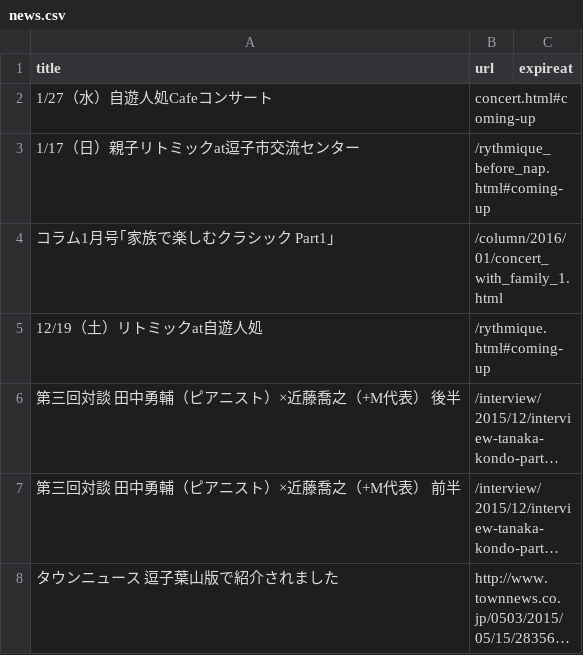
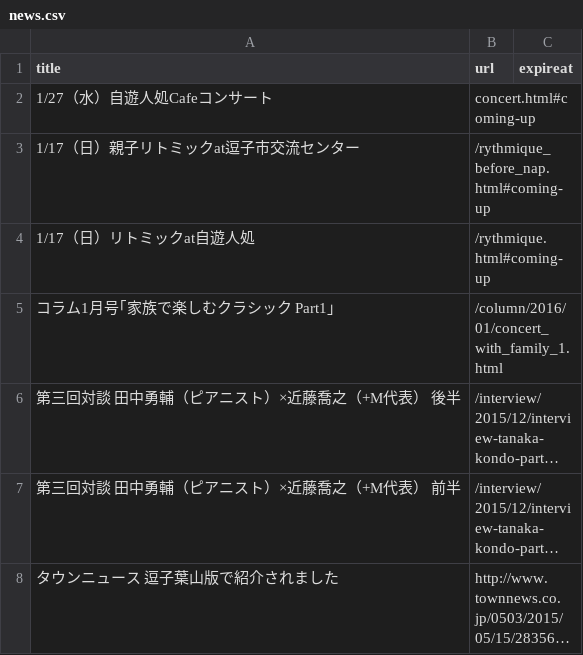
Before and after one commit to shinnkondo/plus-music-japan.github.io, a CSV file: _data/news.csv, drawn as a sheet; long unchanged cells end in …; removed rows and columns are numbered as before the commit, all else as after; the diff names each change by its address in the sheet, - before the commit and + after, or states it on an @@ line.

```diff
--- a/_data/news.csv
+++ b/_data/news.csv
+row 4: 1/17（日）リトミックat自遊人処 | /rythmique.html#coming-up
-row 5: 12/19（土）リトミックat自遊人処 | /rythmique.html#coming-up
```
Also changed, not shown: 2 other files.
